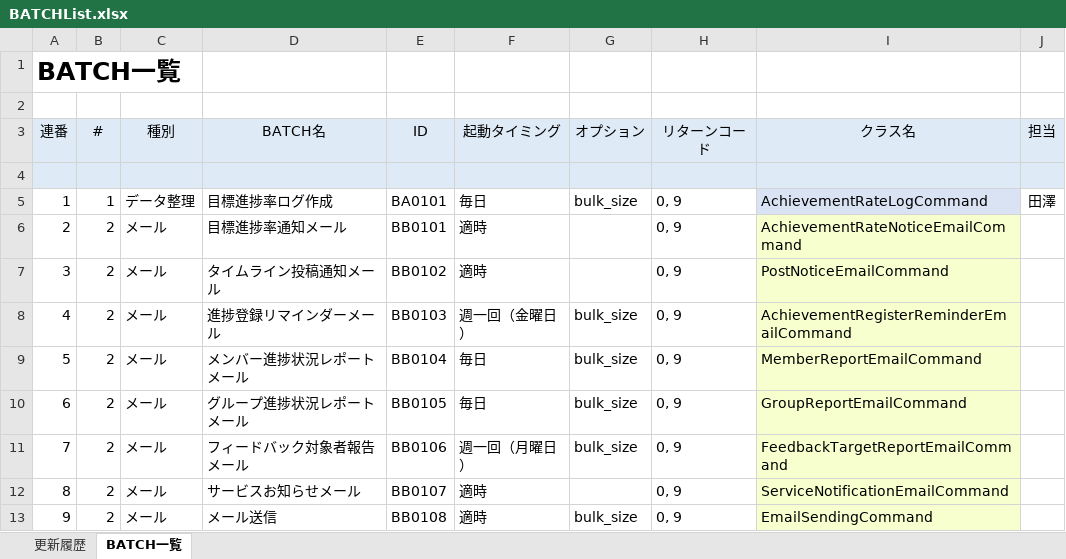
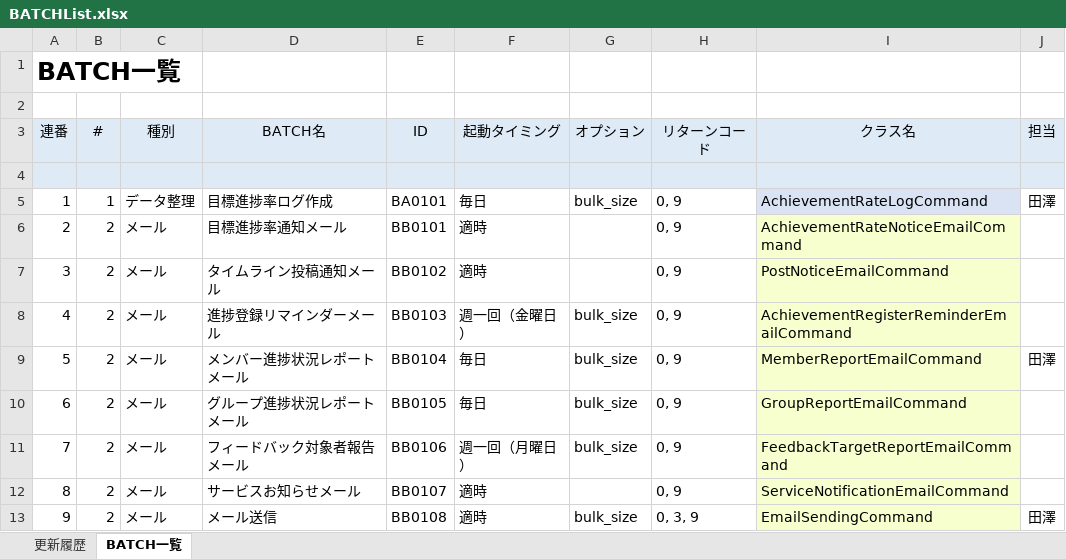
Before and after one commit to naoharu-tazawa/skrum, an Excel workbook: skrum_docs/02_SpecificationDocs/BATCHList.xlsx, sheet BATCH一覧, drawn as a sheet; values as stored, in another font and other column widths than the file's, no borders; the diff names each change by its address in the sheet, - before the commit and + after, or states it on an @@ line.

Commit message:
BB0104 MemberAchievementRateReport - A new batch.

```diff
--- a/skrum_docs/02_SpecificationDocs/BATCHList.xlsx (sheet BATCH一覧)
+++ b/skrum_docs/02_SpecificationDocs/BATCHList.xlsx (sheet BATCH一覧)
-J9 (担当): (empty)
+J9 (担当): 田澤
-H13 (リターンコード): 0, 9
+H13 (リターンコード): 0, 3, 9
-J13 (担当): (empty)
+J13 (担当): 田澤
```
Also changed, not shown: 14 other files.
